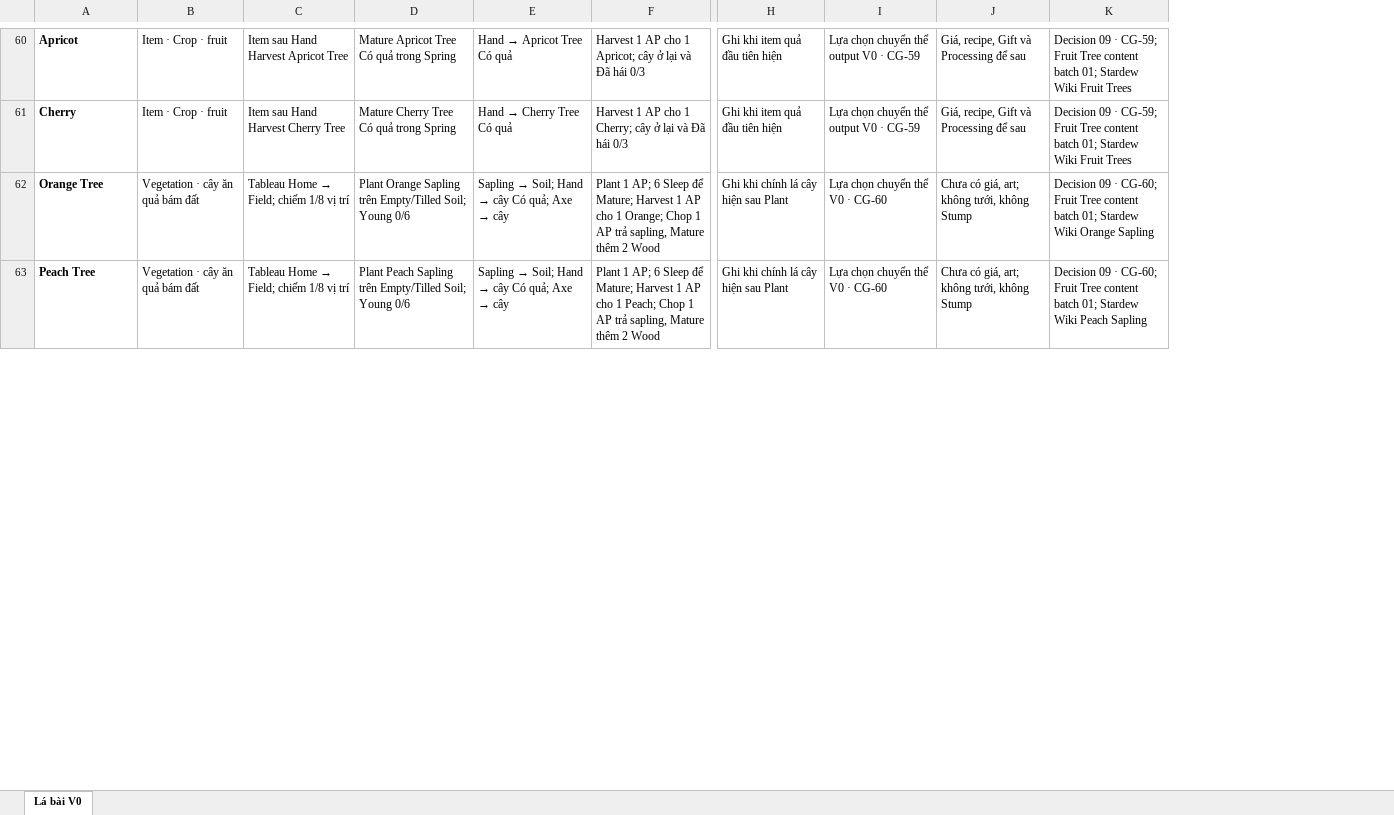
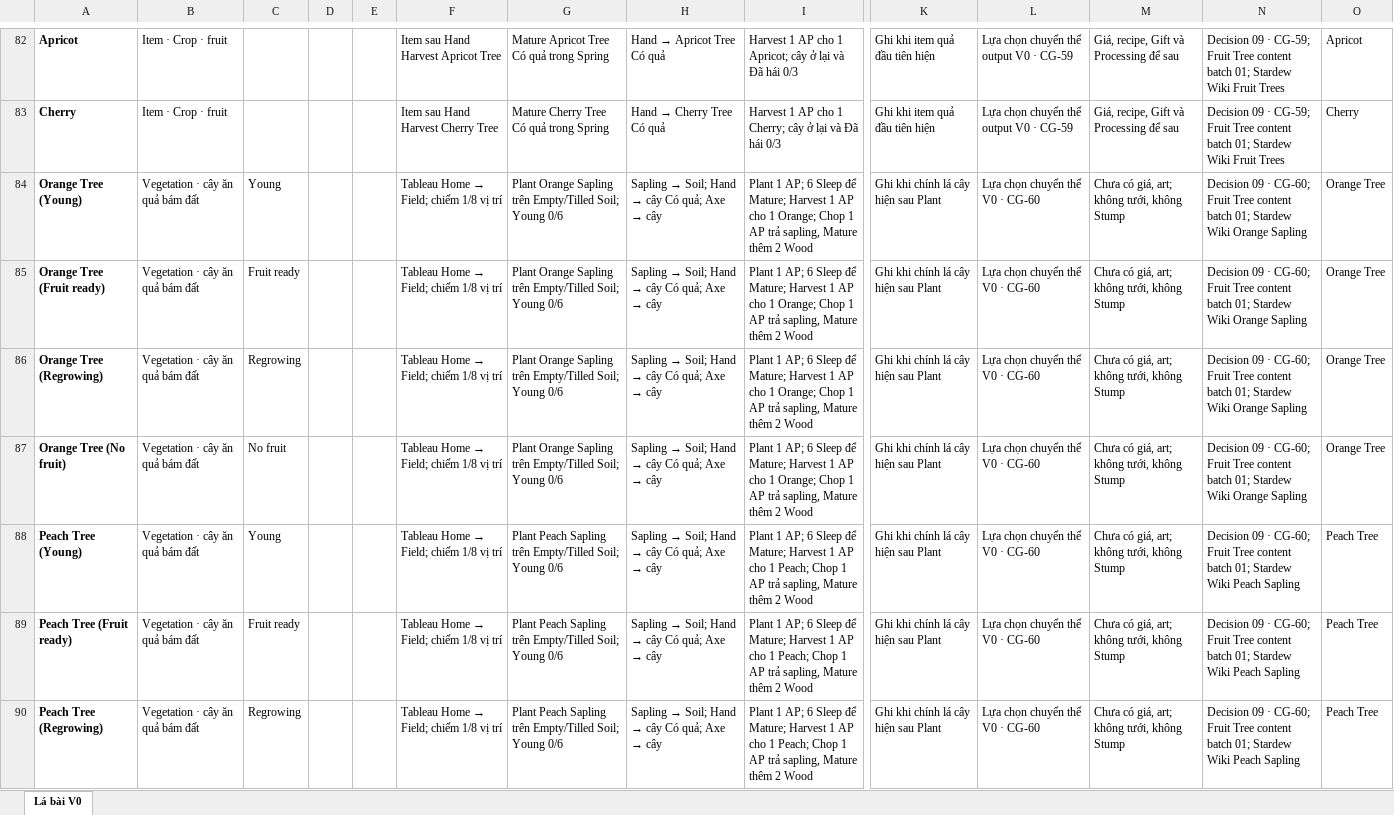
Before and after one commit to leonoexit/new-game-2, an Excel workbook: docs/current/LITTLE-VALLEY-CARD-REGISTER-V0.xlsx, sheet Lá bài V0, drawn as a sheet; only a part is shown, gaps mark what is left out; values as stored, in another font and other column widths than the file's, no borders; table styles not drawn; addresses are those after the commit; rows hold the shown columns only; the diff covers the shown part only; the diff names each change by its address in the sheet, - before the commit and + after, or states it on an @@ line.

```diff
--- a/docs/current/LITTLE-VALLEY-CARD-REGISTER-V0.xlsx (sheet Lá bài V0)
+++ b/docs/current/LITTLE-VALLEY-CARD-REGISTER-V0.xlsx (sheet Lá bài V0)
+column C, row 84: Young; row 88: Young
+column D, empty
+column E, empty
+column O, rows 82-84: Apricot | Cherry | Orange Tree; row 88: Peach Tree
-A84: Orange Tree
+A84: Orange Tree (Young)
+row 85: Orange Tree (Fruit ready) | Vegetation · cây ăn quả bám đất | Fruit ready |  |  | Tableau Home → Field; chiếm 1/8 vị trí | Plant Orange Sapling trên Empty/Tilled Soil; Young 0/6 | Sapling → Soil; Hand → cây Có quả; Axe → cây | Plant 1 AP; 6 Sleep để Mature; Harvest 1 AP cho 1 Orange; Chop 1 AP trả sapling, Mature thêm 2 Wood | Ghi khi chính lá cây hiện sau Plant | Lựa chọn chuyển thể V0 · CG-60 | Chưa có giá, art; không tưới, không Stump | Decision 09 · CG-60; Fruit Tree content batch 01; Stardew Wiki Orange Sapling | Orange Tree
+row 86: Orange Tree (Regrowing) | Vegetation · cây ăn quả bám đất | Regrowing |  |  | Tableau Home → Field; chiếm 1/8 vị trí | Plant Orange Sapling trên Empty/Tilled Soil; Young 0/6 | Sapling → Soil; Hand → cây Có quả; Axe → cây | Plant 1 AP; 6 Sleep để Mature; Harvest 1 AP cho 1 Orange; Chop 1 AP trả sapling, Mature thêm 2 Wood | Ghi khi chính lá cây hiện sau Plant | Lựa chọn chuyển thể V0 · CG-60 | Chưa có giá, art; không tưới, không Stump | Decision 09 · CG-60; Fruit Tree content batch 01; Stardew Wiki Orange Sapling | Orange Tree
+row 87: Orange Tree (No fruit) | Vegetation · cây ăn quả bám đất | No fruit |  |  | Tableau Home → Field; chiếm 1/8 vị trí | Plant Orange Sapling trên Empty/Tilled Soil; Young 0/6 | Sapling → Soil; Hand → cây Có quả; Axe → cây | Plant 1 AP; 6 Sleep để Mature; Harvest 1 AP cho 1 Orange; Chop 1 AP trả sapling, Mature thêm 2 Wood | Ghi khi chính lá cây hiện sau Plant | Lựa chọn chuyển thể V0 · CG-60 | Chưa có giá, art; không tưới, không Stump | Decision 09 · CG-60; Fruit Tree content batch 01; Stardew Wiki Orange Sapling | Orange Tree
-A88: Peach Tree
+A88: Peach Tree (Young)
+row 89: Peach Tree (Fruit ready) | Vegetation · cây ăn quả bám đất | Fruit ready |  |  | Tableau Home → Field; chiếm 1/8 vị trí | Plant Peach Sapling trên Empty/Tilled Soil; Young 0/6 | Sapling → Soil; Hand → cây Có quả; Axe → cây | Plant 1 AP; 6 Sleep để Mature; Harvest 1 AP cho 1 Peach; Chop 1 AP trả sapling, Mature thêm 2 Wood | Ghi khi chính lá cây hiện sau Plant | Lựa chọn chuyển thể V0 · CG-60 | Chưa có giá, art; không tưới, không Stump | Decision 09 · CG-60; Fruit Tree content batch 01; Stardew Wiki Peach Sapling | Peach Tree
+row 90: Peach Tree (Regrowing) | Vegetation · cây ăn quả bám đất | Regrowing |  |  | Tableau Home → Field; chiếm 1/8 vị trí | Plant Peach Sapling trên Empty/Tilled Soil; Young 0/6 | Sapling → Soil; Hand → cây Có quả; Axe → cây | Plant 1 AP; 6 Sleep để Mature; Harvest 1 AP cho 1 Peach; Chop 1 AP trả sapling, Mature thêm 2 Wood | Ghi khi chính lá cây hiện sau Plant | Lựa chọn chuyển thể V0 · CG-60 | Chưa có giá, art; không tưới, không Stump | Decision 09 · CG-60; Fruit Tree content batch 01; Stardew Wiki Peach Sapling | Peach Tree
```
Also changed, not shown: 32 added rows, 2 removed rows and 18 edited cells elsewhere in this sheet, 8 other files.
